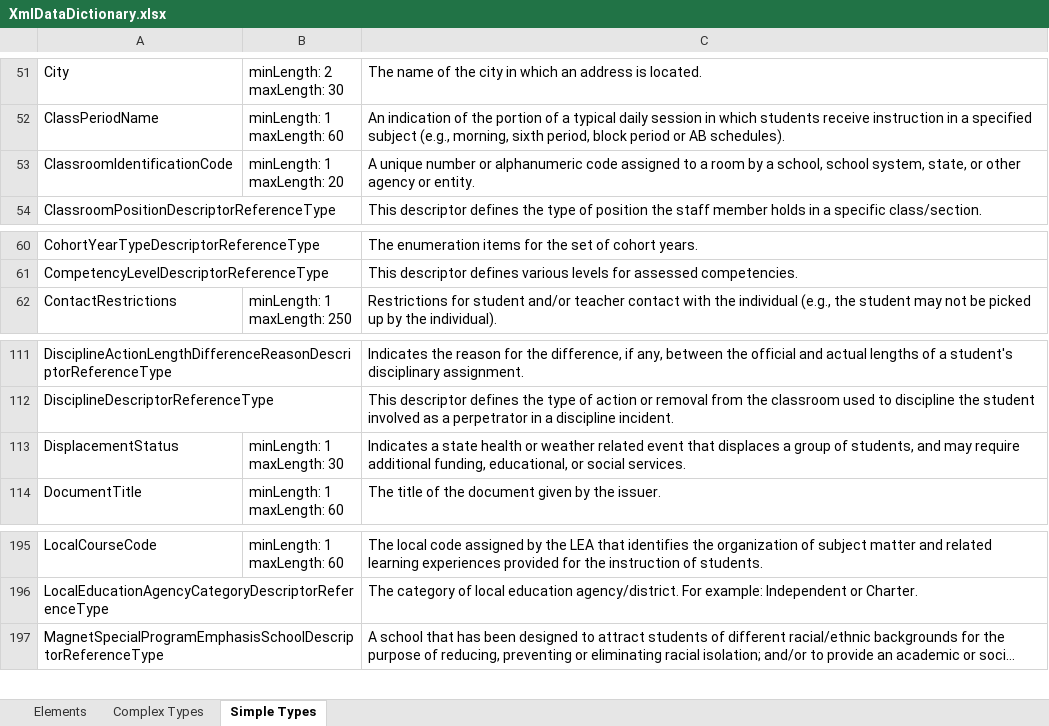
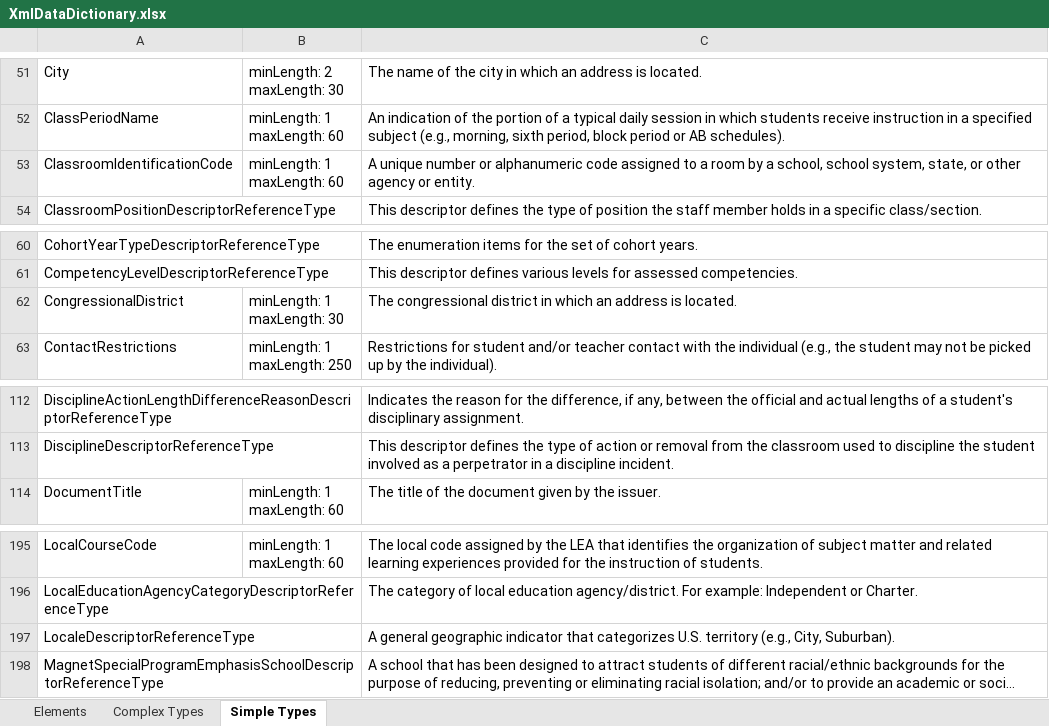
Before and after one commit to audreyshay/MetaEd-Contrib, an Excel workbook: ArizonaExtensions/MetaEdOutput/Documentation/DataDictionary/XmlDataDictionary.xlsx, sheet Simple Types, drawn as a sheet; only a part is shown, gaps mark what is left out; long unchanged cells end in …; values as stored, in another font and other column widths than the file's, no borders; removed rows and columns are numbered as before the commit, all else as after; ↵ is a line break in a cell; the diff names each change by its address in the sheet, - before the commit and + after, or states it on an @@ line.

```diff
--- a/ArizonaExtensions/MetaEdOutput/Documentation/DataDictionary/XmlDataDictionary.xlsx (sheet Simple Types)
+++ b/ArizonaExtensions/MetaEdOutput/Documentation/DataDictionary/XmlDataDictionary.xlsx (sheet Simple Types)
-B53: minLength: 1 ↵ maxLength: 20
+B53: minLength: 1 ↵ maxLength: 60
+row 62: CongressionalDistrict | minLength: 1 ↵ maxLength: 30 | The congressional district in which an address is located.
-row 113: DisplacementStatus | minLength: 1 ↵ maxLength: 30 | Indicates a state health or weather related event that displaces a group of students, and may require additional funding, educational, or social services.
+row 197: LocaleDescriptorReferenceType |  | A general geographic indicator that categorizes U.S. territory (e.g., City, Suburban).
```
Also changed, not shown: sheet Elements, sheet Complex Types, 46 other files.
